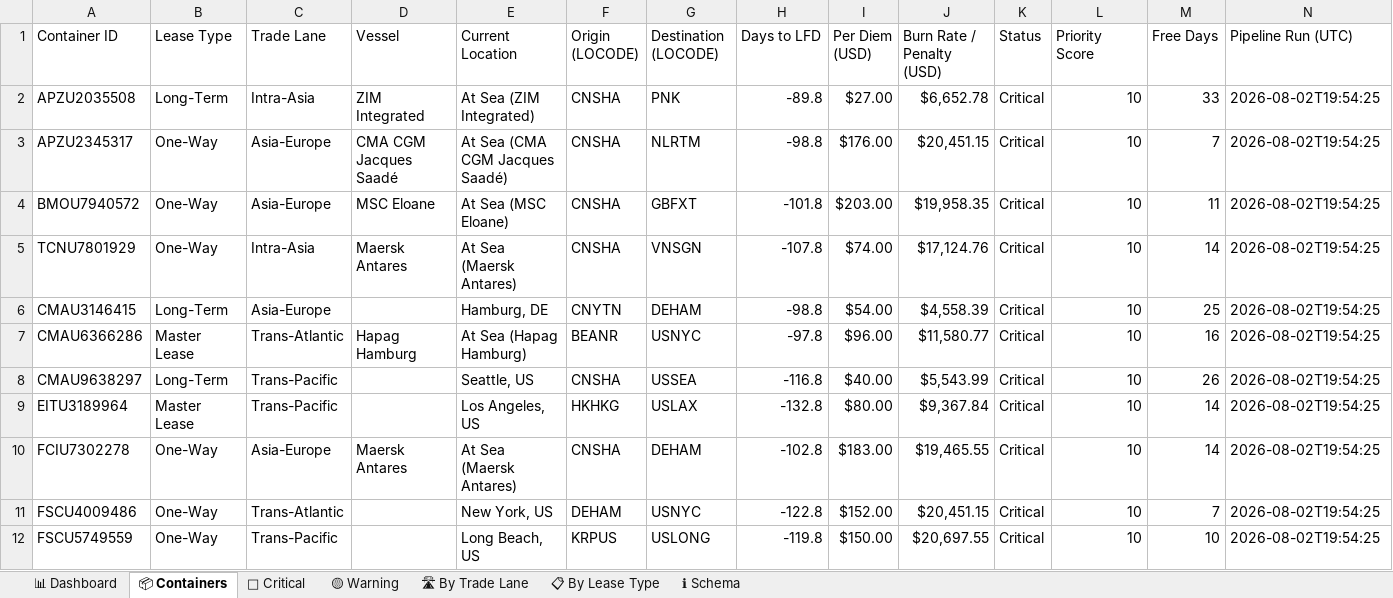
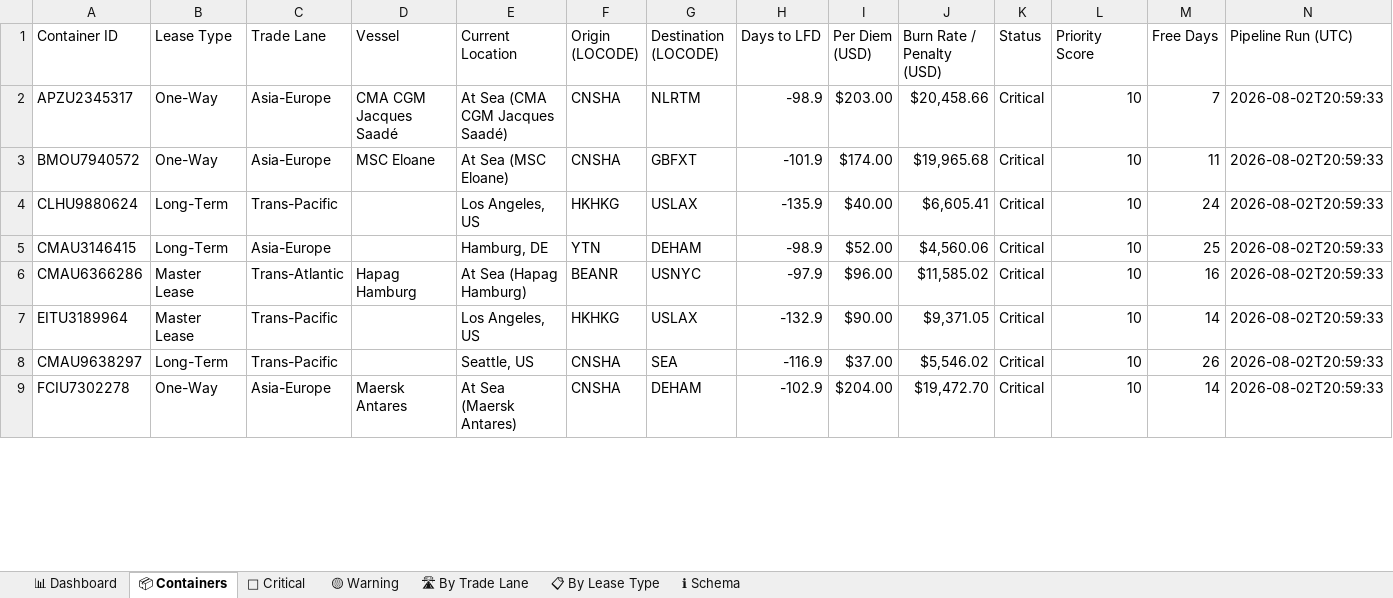
Before and after one commit to rahulmistry18/-Reposea_container_optimizer, an Excel workbook: data/exports/reposea_report.xlsx, sheet 📦 Containers, drawn as a sheet; only a part is shown; values as stored, in another font and other column widths than the file's, no cell formats; table styles not drawn; removed rows and columns are numbered as before the commit, all else as after; the diff covers the shown part only; the diff names each change by its address in the sheet, - before the commit and + after, or states it on an @@ line.

Commit message:
chore(data): pipeline run 2026-08-02T12:59:35Z [skip ci]

```diff
--- a/data/exports/reposea_report.xlsx (sheet 📦 Containers)
+++ b/data/exports/reposea_report.xlsx (sheet 📦 Containers)
-row 2: APZU2035508 | Long-Term | Intra-Asia | ZIM Integrated | At Sea (ZIM Integrated) | CNSHA | PNK | -89.8 | $27.00 | $6,652.78 | Critical | 10 | 33 | 2026-08-02T19:54:25
-H2 (Days to LFD): -98.8
+H2 (Days to LFD): -98.9
-I2 (Per Diem (USD)): $176.00
+I2 (Per Diem (USD)): $203.00
-J2 (Burn Rate / Penalty (USD)): $20,451.15
+J2 (Burn Rate / Penalty (USD)): $20,458.66
-N2:N3 (Pipeline Run (UTC)): 2026-08-02T19:54:25
+N2:N3 (Pipeline Run (UTC)): 2026-08-02T20:59:33
-H3 (Days to LFD): -101.8
+H3 (Days to LFD): -101.9
-I3 (Per Diem (USD)): $203.00
+I3 (Per Diem (USD)): $174.00
-J3 (Burn Rate / Penalty (USD)): $19,958.35
+J3 (Burn Rate / Penalty (USD)): $19,965.68
-row 5: TCNU7801929 | One-Way | Intra-Asia | Maersk Antares | At Sea (Maersk Antares) | CNSHA | VNSGN | -107.8 | $74.00 | $17,124.76 | Critical | 10 | 14 | 2026-08-02T19:54:25
+row 4: CLHU9880624 | Long-Term | Trans-Pacific |  | Los Angeles, US | HKHKG | USLAX | -135.9 | $40.00 | $6,605.41 | Critical | 10 | 24 | 2026-08-02T20:59:33
-F5 (Origin (LOCODE)): CNYTN
+F5 (Origin (LOCODE)): YTN
-H5 (Days to LFD): -98.8
+H5 (Days to LFD): -98.9
-I5 (Per Diem (USD)): $54.00
+I5 (Per Diem (USD)): $52.00
-J5 (Burn Rate / Penalty (USD)): $4,558.39
+J5 (Burn Rate / Penalty (USD)): $4,560.06
-N5:N6 (Pipeline Run (UTC)): 2026-08-02T19:54:25
+N5:N6 (Pipeline Run (UTC)): 2026-08-02T20:59:33
-H6 (Days to LFD): -97.8
+H6 (Days to LFD): -97.9
-J6 (Burn Rate / Penalty (USD)): $11,580.77
+J6 (Burn Rate / Penalty (USD)): $11,585.02
-row 8: CMAU9638297 | Long-Term | Trans-Pacific |  | Seattle, US | CNSHA | USSEA | -116.8 | $40.00 | $5,543.99 | Critical | 10 | 26 | 2026-08-02T19:54:25
-H7 (Days to LFD): -132.8
+H7 (Days to LFD): -132.9
-I7 (Per Diem (USD)): $80.00
+I7 (Per Diem (USD)): $90.00
-J7 (Burn Rate / Penalty (USD)): $9,367.84
+J7 (Burn Rate / Penalty (USD)): $9,371.05
-N7 (Pipeline Run (UTC)): 2026-08-02T19:54:25
+N7 (Pipeline Run (UTC)): 2026-08-02T20:59:33
+row 8: CMAU9638297 | Long-Term | Trans-Pacific |  | Seattle, US | CNSHA | SEA | -116.9 | $37.00 | $5,546.02 | Critical | 10 | 26 | 2026-08-02T20:59:33
-H9 (Days to LFD): -102.8
+H9 (Days to LFD): -102.9
-I9 (Per Diem (USD)): $183.00
+I9 (Per Diem (USD)): $204.00
-J9 (Burn Rate / Penalty (USD)): $19,465.55
+J9 (Burn Rate / Penalty (USD)): $19,472.70
-N9 (Pipeline Run (UTC)): 2026-08-02T19:54:25
+N9 (Pipeline Run (UTC)): 2026-08-02T20:59:33
-row 11: FSCU4009486 | One-Way | Trans-Atlantic |  | New York, US | DEHAM | USNYC | -122.8 | $152.00 | $20,451.15 | Critical | 10 | 7 | 2026-08-02T19:54:25
-row 12: FSCU5749559 | One-Way | Trans-Pacific |  | Long Beach, US | KRPUS | USLONG | -119.8 | $150.00 | $20,697.55 | Critical | 10 | 10 | 2026-08-02T19:54:25
```
Also changed, not shown: 18 added rows, 15 removed rows and 39 edited cells elsewhere in this sheet, sheet 🔴 Critical, sheet 🛣 By Trade Lane, sheet 📊 Dashboard, sheet 📋 By Lease Type, sheet 🟡 Warning, cell formats, 7 other files.
